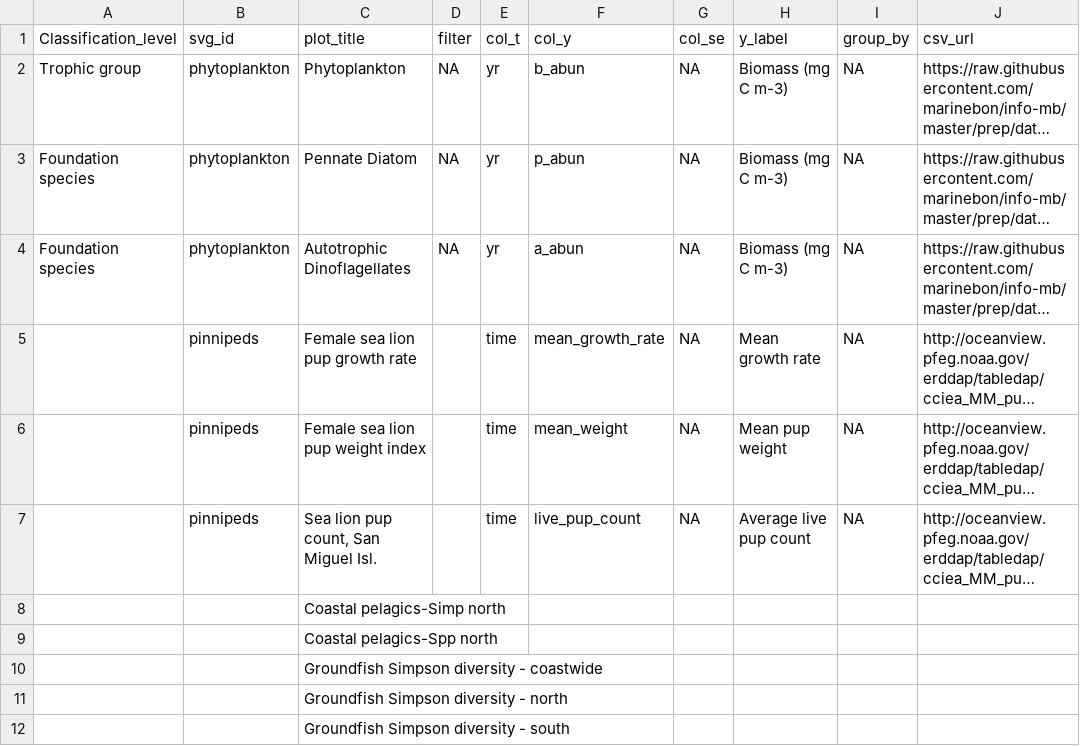
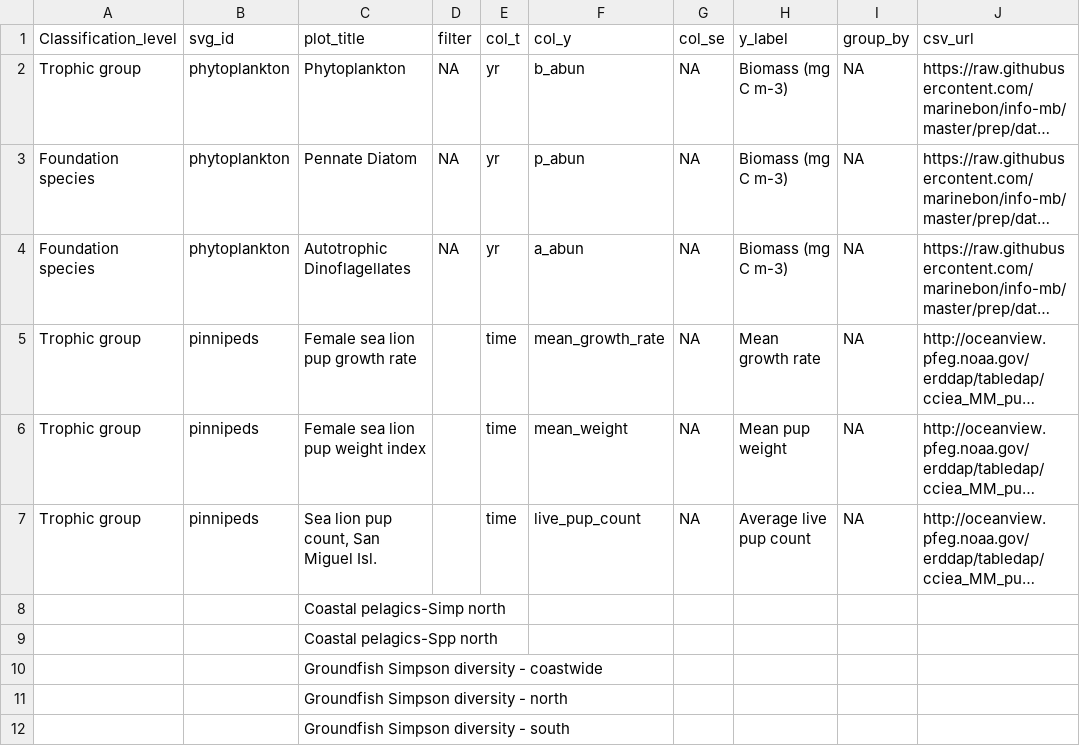
Before and after one commit to reikopm/info-mb, a CSV file: plot_indicators.csv, drawn as a sheet; only a part is shown; long unchanged cells end in …; the diff names each change by its address in the sheet, - before the commit and + after, or states it on an @@ line.

Commit message:
Update pinniped classification_level

```diff
--- a/plot_indicators.csv
+++ b/plot_indicators.csv
-A5:A7 (Classification_level): (empty)
+A5:A7 (Classification_level): Trophic group
```
